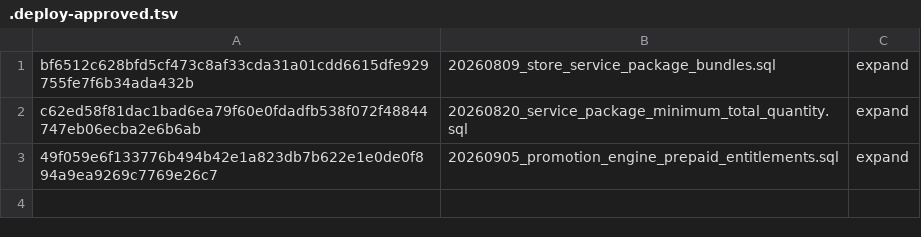
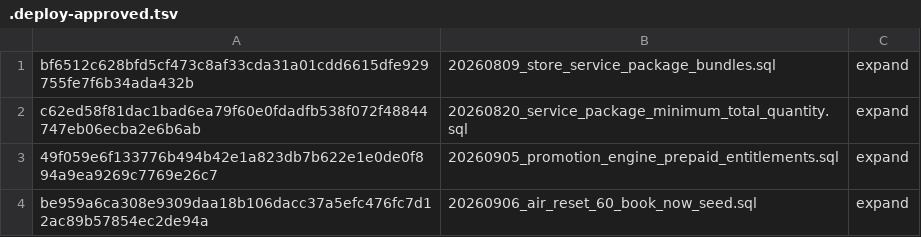
Before and after one commit to coldwindflow/cwf-services-system, a TSV file: migrations/.deploy-approved.tsv, drawn as a sheet.

Commit message:
[Controller] Issue #329: approve AIR RESET book-now seed migration

```diff
--- a/migrations/.deploy-approved.tsv
+++ b/migrations/.deploy-approved.tsv
@@ -3 +3,2 @@ c62ed58f81dac1bad6ea79f60e0fdadfb538f072f48844747eb06ecba2e6b6ab	20260820_servic
 49f059e6f133776b494b42e1a823db7b622e1e0de0f894a9ea9269c7769e26c7	20260905_promotion_engine_prepaid_entitlements.sql	expand
+be959a6ca308e9309daa18b106dacc37a5efc476fc7d12ac89b57854ec2de94a	20260906_air_reset_60_book_now_seed.sql	expand
```
